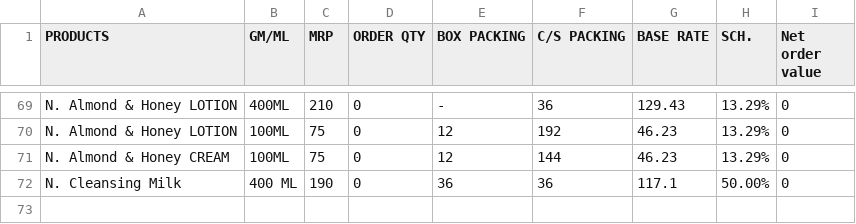
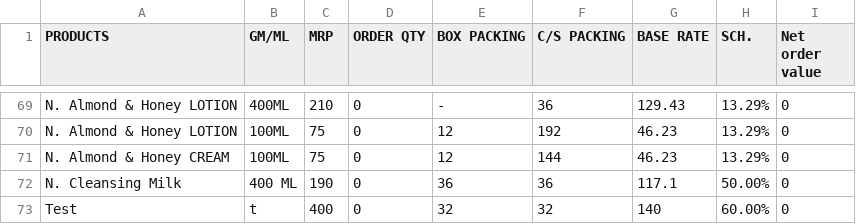
Before and after one commit to ssmarajasthan/naturesretailorder, a CSV file: Retail.csv, drawn as a sheet; only a part is shown, gaps mark what is left out.

Commit message:
Add files via upload

```diff
--- a/Retail.csv
+++ b/Retail.csv
@@ -72 +72,2 @@ N. Almond & Honey CREAM ,100ML,75,0,12,144,46.23,13.29%,0
 N. Cleansing Milk ,400 ML,190,0,36,36,117.1,50.00%,0
+Test,t,400,0,32,32,140,60.00%,0
```
